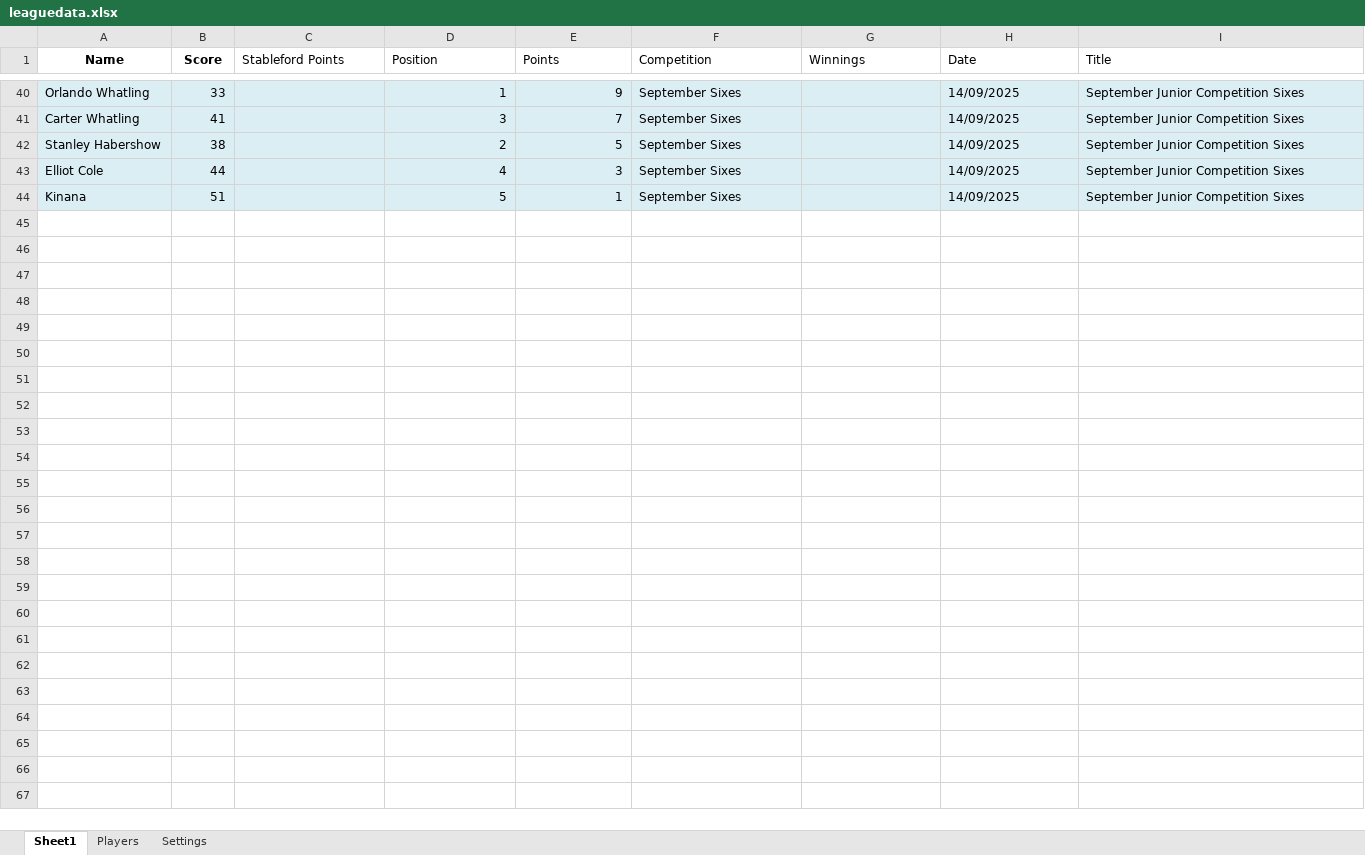
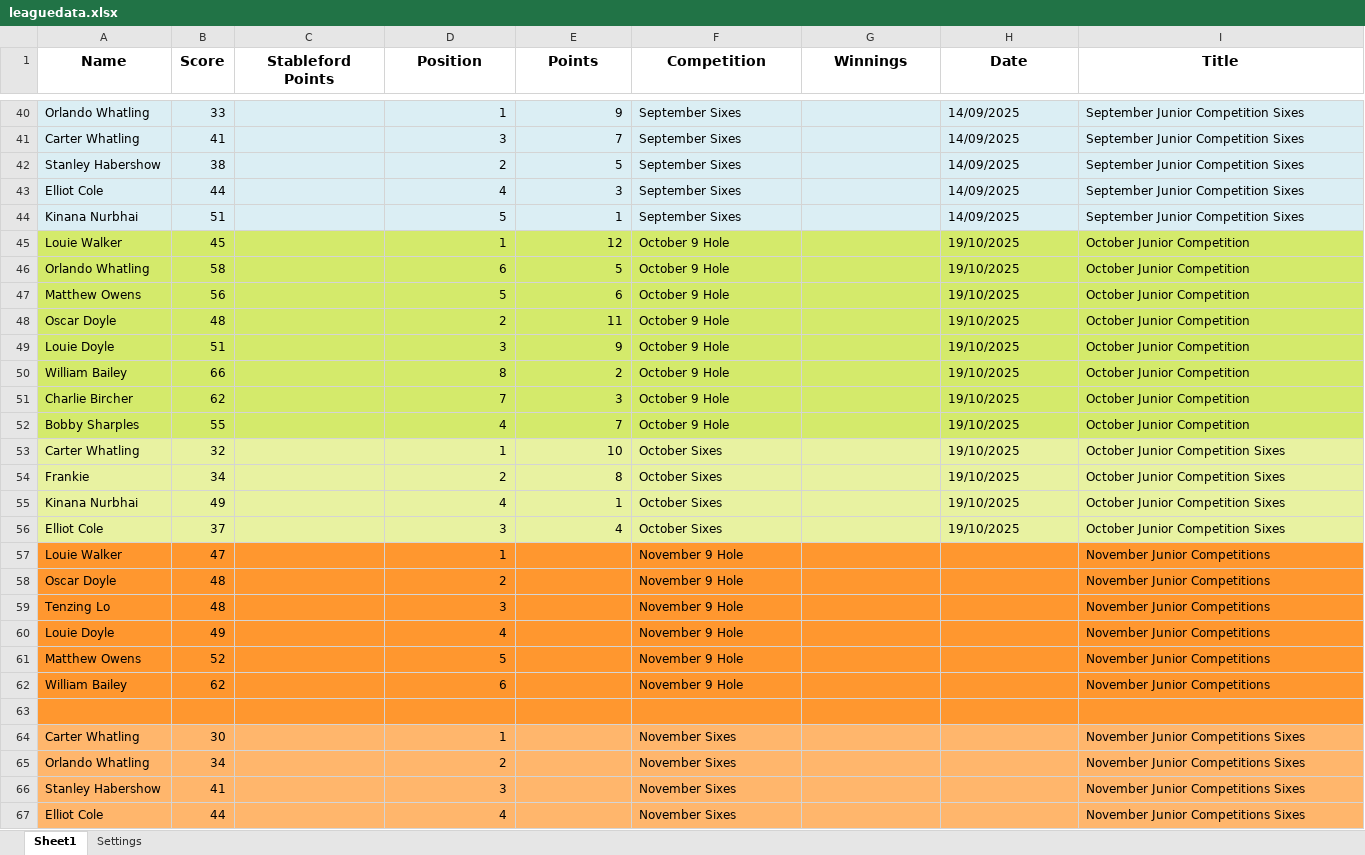
Before and after one commit to CMPtechnik/CheadleGolfAcademy, an Excel workbook: data/leaguedata.xlsx, sheet Sheet1, drawn as a sheet; only a part is shown, gaps mark what is left out; values as stored, in another font and other column widths than the file's, no borders; charts and pictures not drawn; the diff covers the shown part only; the diff names each change by its address in the sheet, - before the commit and + after, or states it on an @@ line.

```diff
--- a/data/leaguedata.xlsx (sheet Sheet1)
+++ b/data/leaguedata.xlsx (sheet Sheet1)
-sheet tab: Players
@@ A1:I1 text size: larger @@
@@ C1:I1 bold: off → on, alignment: left → center @@
-A44 (Name): Kinana
+A44 (Name): Kinana Nurbhai
+row 45: Louie Walker | 45 |  | 1 | 12 | October 9 Hole |  | 19/10/2025 | October Junior Competition
+row 46: Orlando Whatling | 58 |  | 6 | 5 | October 9 Hole |  | 19/10/2025 | October Junior Competition
+row 47: Matthew Owens | 56 |  | 5 | 6 | October 9 Hole |  | 19/10/2025 | October Junior Competition
+row 48: Oscar Doyle | 48 |  | 2 | 11 | October 9 Hole |  | 19/10/2025 | October Junior Competition
+row 49: Louie Doyle | 51 |  | 3 | 9 | October 9 Hole |  | 19/10/2025 | October Junior Competition
+row 50: William Bailey | 66 |  | 8 | 2 | October 9 Hole |  | 19/10/2025 | October Junior Competition
+row 51: Charlie Bircher | 62 |  | 7 | 3 | October 9 Hole |  | 19/10/2025 | October Junior Competition
+row 52: Bobby Sharples | 55 |  | 4 | 7 | October 9 Hole |  | 19/10/2025 | October Junior Competition
+row 53: Carter Whatling | 32 |  | 1 | 10 | October Sixes |  | 19/10/2025 | October Junior Competition Sixes
+row 54: Frankie | 34 |  | 2 | 8 | October Sixes |  | 19/10/2025 | October Junior Competition Sixes
+row 55: Kinana Nurbhai | 49 |  | 4 | 1 | October Sixes |  | 19/10/2025 | October Junior Competition Sixes
+row 56: Elliot Cole | 37 |  | 3 | 4 | October Sixes |  | 19/10/2025 | October Junior Competition Sixes
+row 57: Louie Walker | 47 |  | 1 |  | November 9 Hole |  |  | November Junior Competitions
+row 58: Oscar Doyle | 48 |  | 2 |  | November 9 Hole |  |  | November Junior Competitions
+row 59: Tenzing Lo | 48 |  | 3 |  | November 9 Hole |  |  | November Junior Competitions
+row 60: Louie Doyle | 49 |  | 4 |  | November 9 Hole |  |  | November Junior Competitions
+row 61: Matthew Owens | 52 |  | 5 |  | November 9 Hole |  |  | November Junior Competitions
+row 62: William Bailey | 62 |  | 6 |  | November 9 Hole |  |  | November Junior Competitions
+row 63: (empty)
+row 64: Carter Whatling | 30 |  | 1 |  | November Sixes |  |  | November Junior Competitions Sixes
+row 65: Orlando Whatling | 34 |  | 2 |  | November Sixes |  |  | November Junior Competitions Sixes
+row 66: Stanley Habershow | 41 |  | 3 |  | November Sixes |  |  | November Junior Competitions Sixes
+row 67: Elliot Cole | 44 |  | 4 |  | November Sixes |  |  | November Junior Competitions Sixes
```
Also changed, not shown: cell formats elsewhere in this sheet, sheet Settings, charts or pictures, 1 other file.
